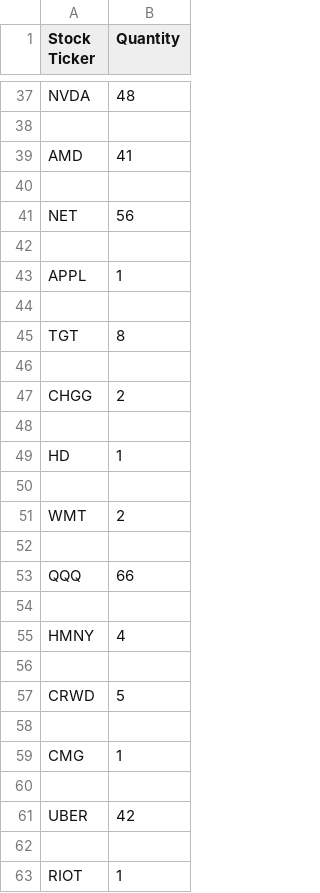
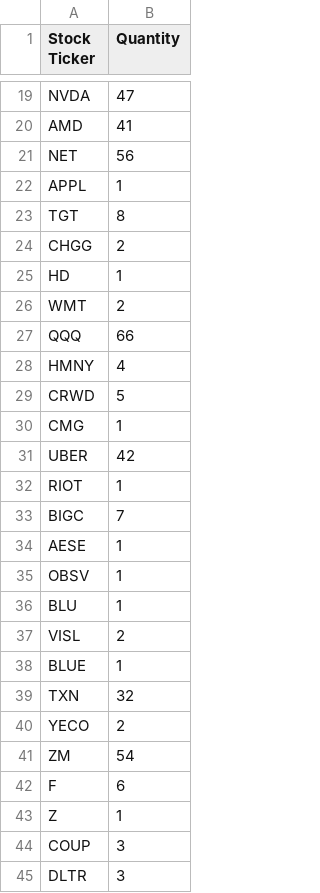
Before and after one commit to xConde/Condo, a CSV file: doc/stocks_mentioned.csv, drawn as a sheet; only a part is shown, gaps mark what is left out; the shorter side is filled out with more unchanged rows; removed rows and columns are numbered as before the commit, all else as after; the diff covers the shown part only; the diff names each change by its address in the sheet, - before the commit and + after, or states it on an @@ line.

```diff
--- a/doc/stocks_mentioned.csv
+++ b/doc/stocks_mentioned.csv
-B19 (Quantity): 48
+B19 (Quantity): 47
-row 38: (empty)
-row 40: (empty)
-row 42: (empty)
-row 44: (empty)
-row 46: (empty)
-row 48: (empty)
-row 50: (empty)
-row 52: (empty)
-row 54: (empty)
-row 56: (empty)
-row 58: (empty)
-row 60: (empty)
-row 62: (empty)
```
Also changed, not shown: 219 removed rows and 26 edited cells elsewhere in this file, doc/watchlist.csv, 1 other file.
